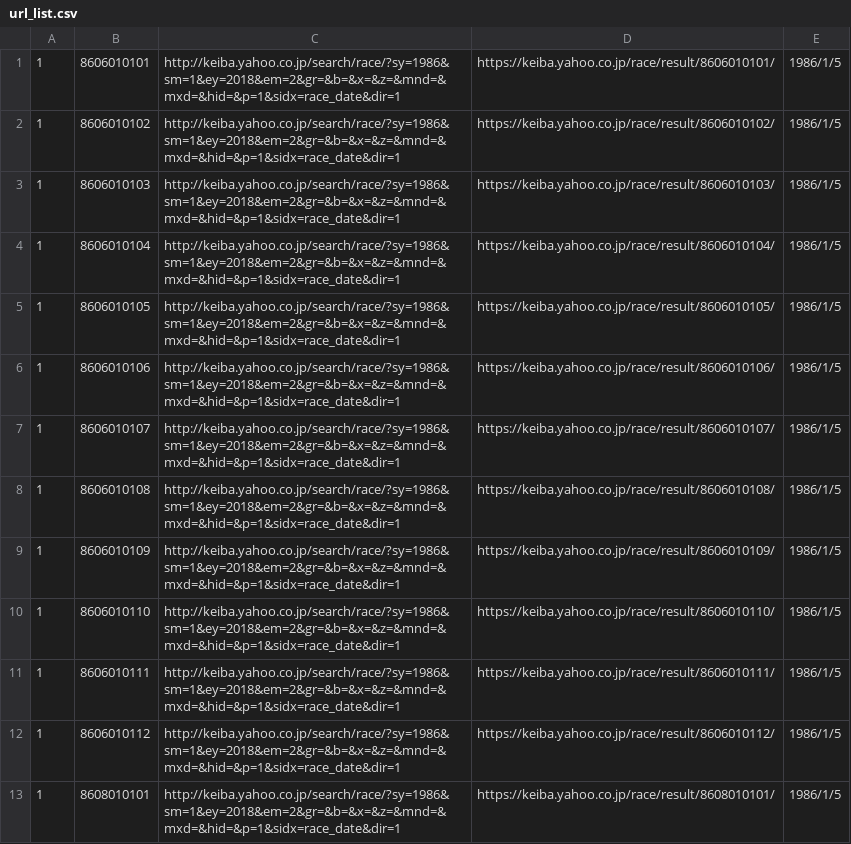
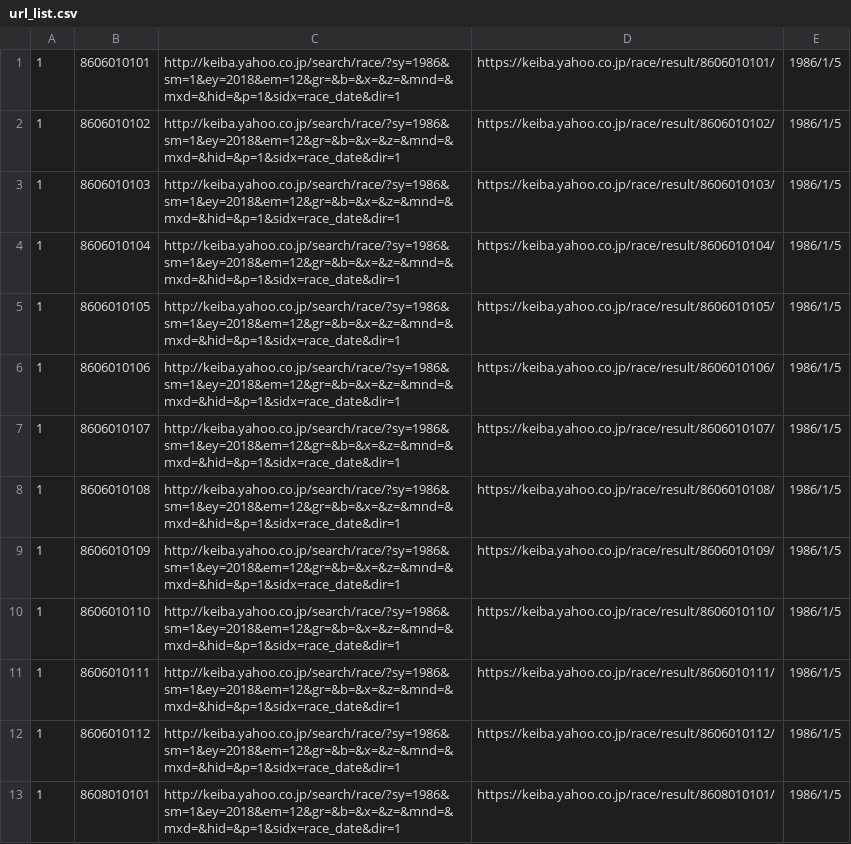
Before and after one commit to Kento75/keiba_url_getter, a CSV file: csv/url_list.csv, drawn as a sheet; only a part is shown; the diff covers the shown part only.

```diff
--- a/csv/url_list.csv
+++ b/csv/url_list.csv
@@ -1,13 +1,13 @@
-1,8606010101,http://keiba.yahoo.co.jp/search/race/?sy=1986&sm=1&ey=2018&em=2&gr=&b=&x=&z=&mnd=&mxd=&hid=&p=1&sidx=race_date&dir=1,https://keiba.yahoo.co.jp/race/result/8606010101/,1986/1/5,
-1,8606010102,http://keiba.yahoo.co.jp/search/race/?sy=1986&sm=1&ey=2018&em=2&gr=&b=&x=&z=&mnd=&mxd=&hid=&p=1&sidx=race_date&dir=1,https://keiba.yahoo.co.jp/race/result/8606010102/,1986/1/5,
-1,8606010103,http://keiba.yahoo.co.jp/search/race/?sy=1986&sm=1&ey=2018&em=2&gr=&b=&x=&z=&mnd=&mxd=&hid=&p=1&sidx=race_date&dir=1,https://keiba.yahoo.co.jp/race/result/8606010103/,1986/1/5,
-1,8606010104,http://keiba.yahoo.co.jp/search/race/?sy=1986&sm=1&ey=2018&em=2&gr=&b=&x=&z=&mnd=&mxd=&hid=&p=1&sidx=race_date&dir=1,https://keiba.yahoo.co.jp/race/result/8606010104/,1986/1/5,
-1,8606010105,http://keiba.yahoo.co.jp/search/race/?sy=1986&sm=1&ey=2018&em=2&gr=&b=&x=&z=&mnd=&mxd=&hid=&p=1&sidx=race_date&dir=1,https://keiba.yahoo.co.jp/race/result/8606010105/,1986/1/5,
-1,8606010106,http://keiba.yahoo.co.jp/search/race/?sy=1986&sm=1&ey=2018&em=2&gr=&b=&x=&z=&mnd=&mxd=&hid=&p=1&sidx=race_date&dir=1,https://keiba.yahoo.co.jp/race/result/8606010106/,1986/1/5,
-1,8606010107,http://keiba.yahoo.co.jp/search/race/?sy=1986&sm=1&ey=2018&em=2&gr=&b=&x=&z=&mnd=&mxd=&hid=&p=1&sidx=race_date&dir=1,https://keiba.yahoo.co.jp/race/result/8606010107/,1986/1/5,
-1,8606010108,http://keiba.yahoo.co.jp/search/race/?sy=1986&sm=1&ey=2018&em=2&gr=&b=&x=&z=&mnd=&mxd=&hid=&p=1&sidx=race_date&dir=1,https://keiba.yahoo.co.jp/race/result/8606010108/,1986/1/5,
-1,8606010109,http://keiba.yahoo.co.jp/search/race/?sy=1986&sm=1&ey=2018&em=2&gr=&b=&x=&z=&mnd=&mxd=&hid=&p=1&sidx=race_date&dir=1,https://keiba.yahoo.co.jp/race/result/8606010109/,1986/1/5,
-1,8606010110,http://keiba.yahoo.co.jp/search/race/?sy=1986&sm=1&ey=2018&em=2&gr=&b=&x=&z=&mnd=&mxd=&hid=&p=1&sidx=race_date&dir=1,https://keiba.yahoo.co.jp/race/result/8606010110/,1986/1/5,
-1,8606010111,http://keiba.yahoo.co.jp/search/race/?sy=1986&sm=1&ey=2018&em=2&gr=&b=&x=&z=&mnd=&mxd=&hid=&p=1&sidx=race_date&dir=1,https://keiba.yahoo.co.jp/race/result/8606010111/,1986/1/5,
-1,8606010112,http://keiba.yahoo.co.jp/search/race/?sy=1986&sm=1&ey=2018&em=2&gr=&b=&x=&z=&mnd=&mxd=&hid=&p=1&sidx=race_date&dir=1,https://keiba.yahoo.co.jp/race/result/8606010112/,1986/1/5,
-1,8608010101,http://keiba.yahoo.co.jp/search/race/?sy=1986&sm=1&ey=2018&em=2&gr=&b=&x=&z=&mnd=&mxd=&hid=&p=1&sidx=race_date&dir=1,https://keiba.yahoo.co.jp/race/result/8608010101/,1986/1/5,
+1,8606010101,http://keiba.yahoo.co.jp/search/race/?sy=1986&sm=1&ey=2018&em=12&gr=&b=&x=&z=&mnd=&mxd=&hid=&p=1&sidx=race_date&dir=1,https://keiba.yahoo.co.jp/race/result/8606010101/,1986/1/5
+1,8606010102,http://keiba.yahoo.co.jp/search/race/?sy=1986&sm=1&ey=2018&em=12&gr=&b=&x=&z=&mnd=&mxd=&hid=&p=1&sidx=race_date&dir=1,https://keiba.yahoo.co.jp/race/result/8606010102/,1986/1/5
+1,8606010103,http://keiba.yahoo.co.jp/search/race/?sy=1986&sm=1&ey=2018&em=12&gr=&b=&x=&z=&mnd=&mxd=&hid=&p=1&sidx=race_date&dir=1,https://keiba.yahoo.co.jp/race/result/8606010103/,1986/1/5
+1,8606010104,http://keiba.yahoo.co.jp/search/race/?sy=1986&sm=1&ey=2018&em=12&gr=&b=&x=&z=&mnd=&mxd=&hid=&p=1&sidx=race_date&dir=1,https://keiba.yahoo.co.jp/race/result/8606010104/,1986/1/5
+1,8606010105,http://keiba.yahoo.co.jp/search/race/?sy=1986&sm=1&ey=2018&em=12&gr=&b=&x=&z=&mnd=&mxd=&hid=&p=1&sidx=race_date&dir=1,https://keiba.yahoo.co.jp/race/result/8606010105/,1986/1/5
+1,8606010106,http://keiba.yahoo.co.jp/search/race/?sy=1986&sm=1&ey=2018&em=12&gr=&b=&x=&z=&mnd=&mxd=&hid=&p=1&sidx=race_date&dir=1,https://keiba.yahoo.co.jp/race/result/8606010106/,1986/1/5
+1,8606010107,http://keiba.yahoo.co.jp/search/race/?sy=1986&sm=1&ey=2018&em=12&gr=&b=&x=&z=&mnd=&mxd=&hid=&p=1&sidx=race_date&dir=1,https://keiba.yahoo.co.jp/race/result/8606010107/,1986/1/5
+1,8606010108,http://keiba.yahoo.co.jp/search/race/?sy=1986&sm=1&ey=2018&em=12&gr=&b=&x=&z=&mnd=&mxd=&hid=&p=1&sidx=race_date&dir=1,https://keiba.yahoo.co.jp/race/result/8606010108/,1986/1/5
+1,8606010109,http://keiba.yahoo.co.jp/search/race/?sy=1986&sm=1&ey=2018&em=12&gr=&b=&x=&z=&mnd=&mxd=&hid=&p=1&sidx=race_date&dir=1,https://keiba.yahoo.co.jp/race/result/8606010109/,1986/1/5
+1,8606010110,http://keiba.yahoo.co.jp/search/race/?sy=1986&sm=1&ey=2018&em=12&gr=&b=&x=&z=&mnd=&mxd=&hid=&p=1&sidx=race_date&dir=1,https://keiba.yahoo.co.jp/race/result/8606010110/,1986/1/5
+1,8606010111,http://keiba.yahoo.co.jp/search/race/?sy=1986&sm=1&ey=2018&em=12&gr=&b=&x=&z=&mnd=&mxd=&hid=&p=1&sidx=race_date&dir=1,https://keiba.yahoo.co.jp/race/result/8606010111/,1986/1/5
+1,8606010112,http://keiba.yahoo.co.jp/search/race/?sy=1986&sm=1&ey=2018&em=12&gr=&b=&x=&z=&mnd=&mxd=&hid=&p=1&sidx=race_date&dir=1,https://keiba.yahoo.co.jp/race/result/8606010112/,1986/1/5
+1,8608010101,http://keiba.yahoo.co.jp/search/race/?sy=1986&sm=1&ey=2018&em=12&gr=&b=&x=&z=&mnd=&mxd=&hid=&p=1&sidx=race_date&dir=1,https://keiba.yahoo.co.jp/race/result/8608010101/,1986/1/5
```
Also changed, not shown: 12 edited cells elsewhere in this file, 2 other files.
